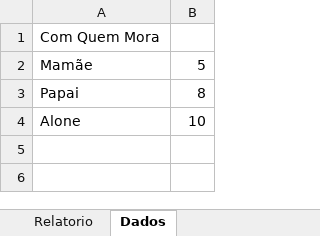
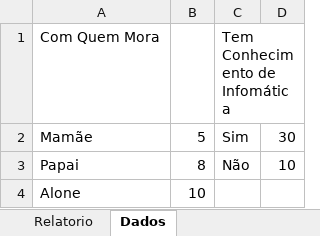
Before and after one commit to rafaeldotjs/questionario_socioneconomico, an Excel workbook: Relatório.xlsm, sheet Dados, drawn as a sheet; values as stored, in another font and other column widths than the file's, no borders; the diff names each change by its address in the sheet, - before the commit and + after, or states it on an @@ line.

```diff
--- a/Relatório.xlsm (sheet Dados)
+++ b/Relatório.xlsm (sheet Dados)
+column C, rows 1-3: Tem Conhecimento de Infomática | Sim | Não
+column D, rows 2-3: 30 | 10
```
Also changed, not shown: charts or pictures, 2 other files.
